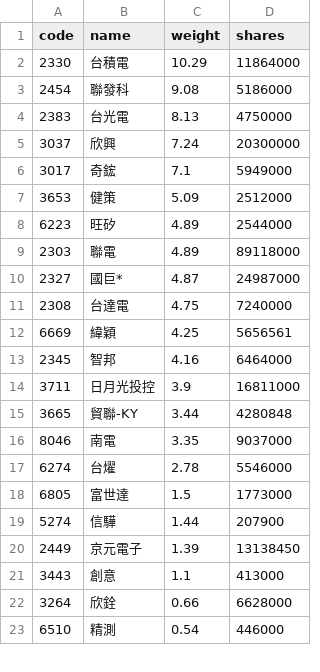
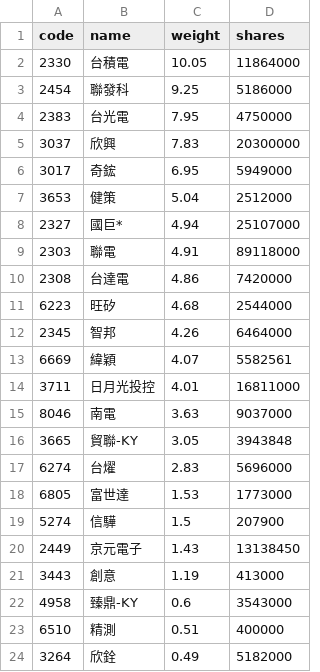
Before and after one commit to eceeff/etf_bot_for00981a, a CSV file: 00981a_holdings.csv, drawn as a sheet; only a part is shown; the diff covers the shown part only.

```diff
--- a/00981a_holdings.csv
+++ b/00981a_holdings.csv
@@ -1,23 +1,24 @@
 code,name,weight,shares
-2330,台積電,10.29,11864000
-2454,聯發科,9.08,5186000
-2383,台光電,8.13,4750000
-3037,欣興,7.24,20300000
-3017,奇鋐,7.1,5949000
-3653,健策,5.09,2512000
-6223,旺矽,4.89,2544000
-2303,聯電,4.89,89118000
-2327,國巨*,4.87,24987000
-2308,台達電,4.75,7240000
-6669,緯穎,4.25,5656561
-2345,智邦,4.16,6464000
-3711,日月光投控,3.9,16811000
-3665,貿聯-KY,3.44,4280848
-8046,南電,3.35,9037000
-6274,台燿,2.78,5546000
-6805,富世達,1.5,1773000
-5274,信驊,1.44,207900
-2449,京元電子,1.39,13138450
-3443,創意,1.1,413000
-3264,欣銓,0.66,6628000
-6510,精測,0.54,446000
+2330,台積電,10.05,11864000
+2454,聯發科,9.25,5186000
+2383,台光電,7.95,4750000
+3037,欣興,7.83,20300000
+3017,奇鋐,6.95,5949000
+3653,健策,5.04,2512000
+2327,國巨*,4.94,25107000
+2303,聯電,4.91,89118000
+2308,台達電,4.86,7420000
+6223,旺矽,4.68,2544000
+2345,智邦,4.26,6464000
+6669,緯穎,4.07,5582561
+3711,日月光投控,4.01,16811000
+8046,南電,3.63,9037000
+3665,貿聯-KY,3.05,3943848
+6274,台燿,2.83,5696000
+6805,富世達,1.53,1773000
+5274,信驊,1.5,207900
+2449,京元電子,1.43,13138450
+3443,創意,1.19,413000
+4958,臻鼎-KY,0.6,3543000
+6510,精測,0.51,400000
+3264,欣銓,0.49,5182000
```
Also changed, not shown: 1 removed row and 5 edited cells elsewhere in this file.
